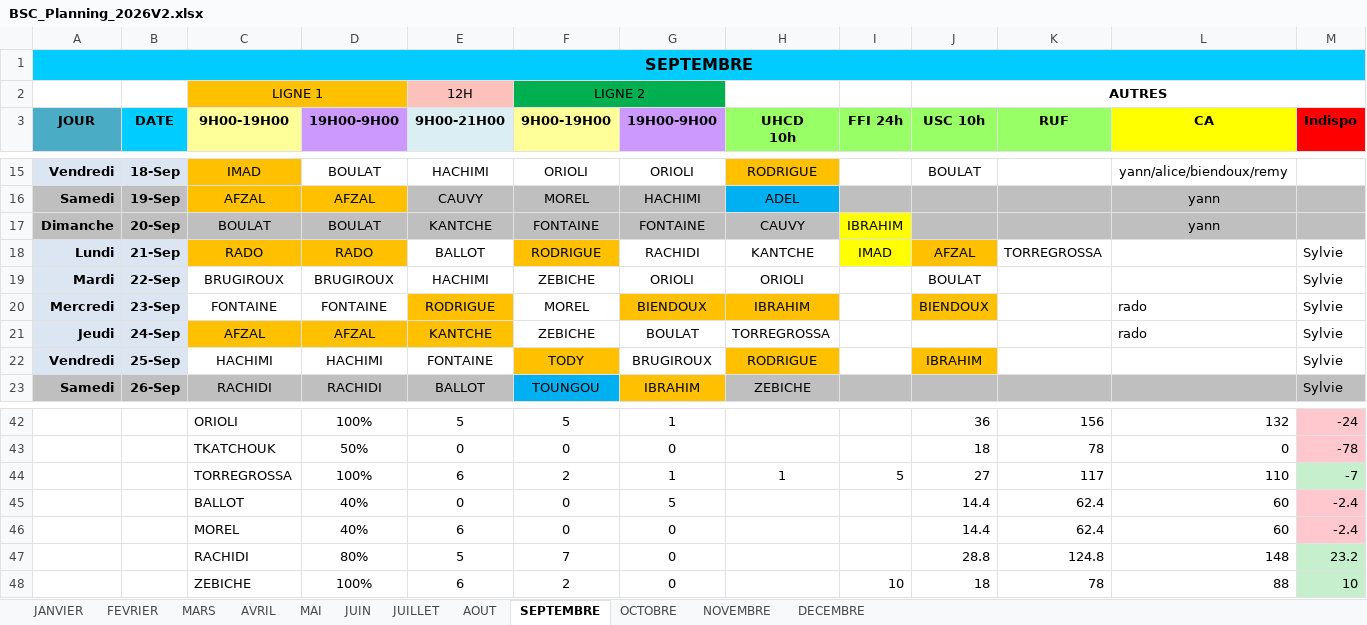
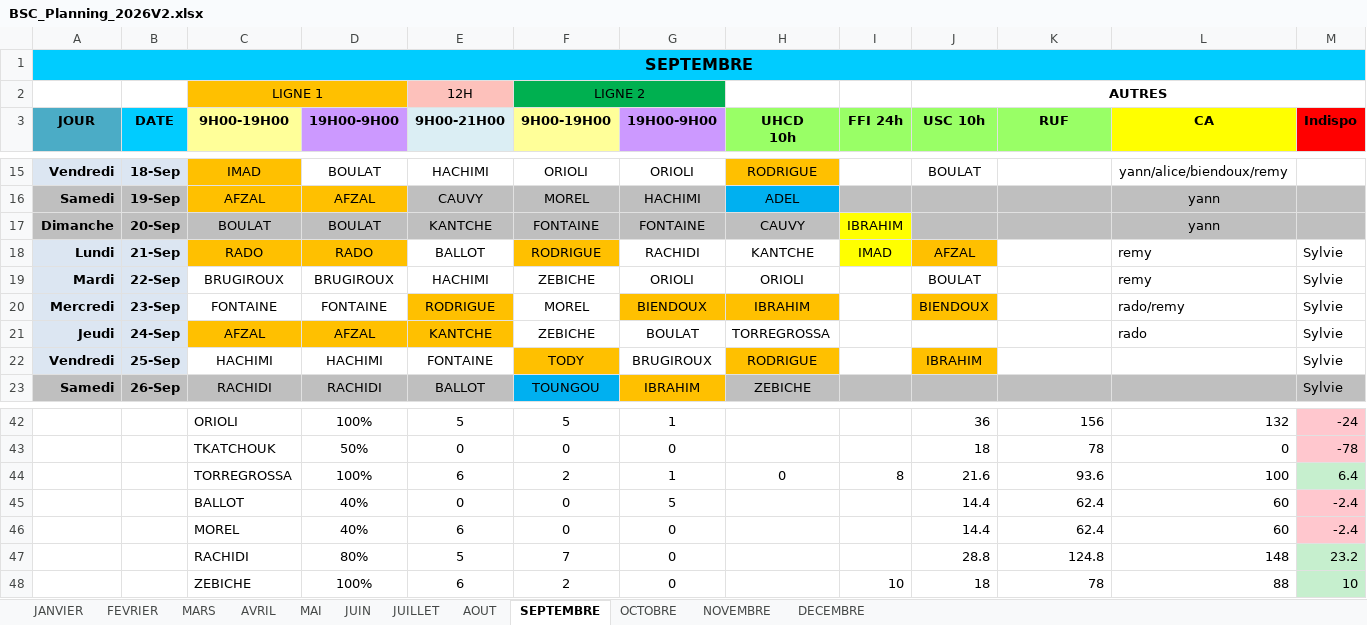
Before and after one commit to remytor-ux/planning-bsc-2026, an Excel workbook: data/BSC_Planning_2026V2.xlsx, sheet SEPTEMBRE, drawn as a sheet; only a part is shown, gaps mark what is left out; values as stored, in another font and other column widths than the file's, no borders; removed rows and columns are numbered as before the commit, all else as after; rows hold the shown columns only; the diff names each change by its address in the sheet, - before the commit and + after, or states it on an @@ line.

Commit message:
Sync planning depuis OneDrive

```diff
--- a/data/BSC_Planning_2026V2.xlsx (sheet SEPTEMBRE)
+++ b/data/BSC_Planning_2026V2.xlsx (sheet SEPTEMBRE)
-K18 (RUF): TORREGROSSA
+K18 (RUF): (empty)
-L18:L19 (CA): (empty)
+L18:L19 (CA): remy
-L20 (CA): rado
+L20 (CA): rado/remy
-row 44:  |  | TORREGROSSA | 100% | 6 | 2 | 1 | 1 | 5 | 27 | 117 | 110 | -7
+row 44:  |  | TORREGROSSA | 100% | 6 | 2 | 1 | 0 | 8 | 21.6 | 93.6 | 100 | 6.4
```
Also changed, not shown: sheet DECEMBRE.
